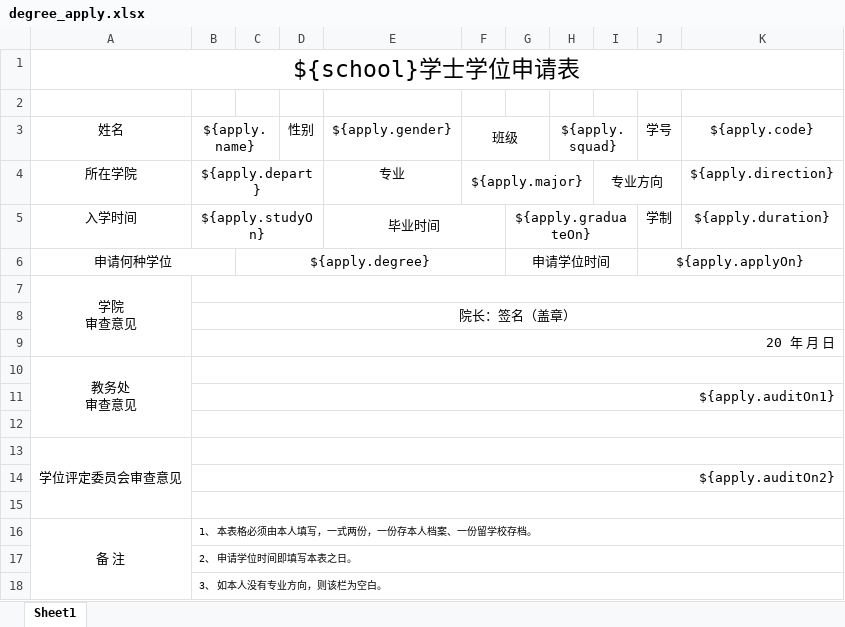
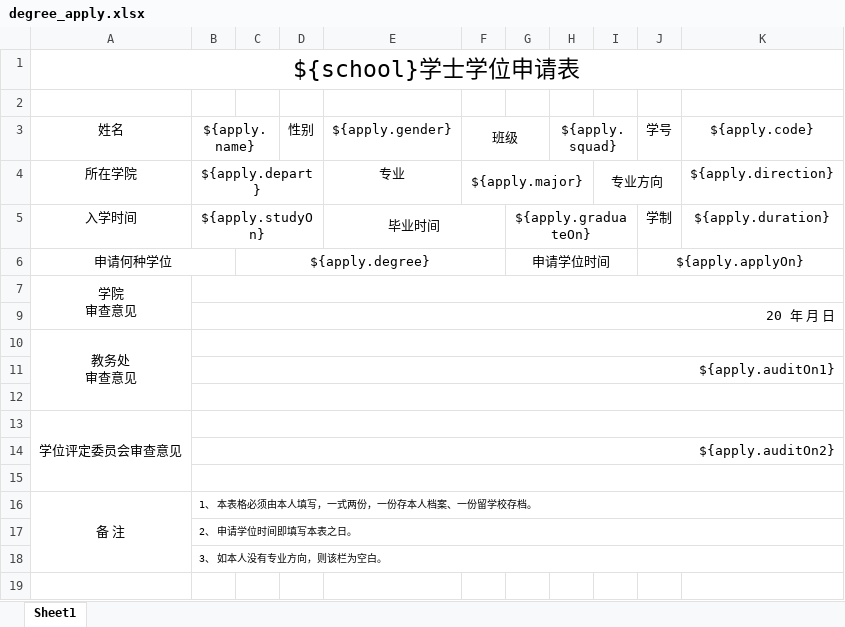
Before and after one commit to openurp/std-graduation, an Excel workbook: audit/src/main/resources/org/openurp/std/graduation/degree/degree_apply.xlsx, sheet Sheet1, drawn as a sheet; values as stored, in another font and other column widths than the file's, no borders; the diff names each change by its address in the sheet, - before the commit and + after, or states it on an @@ line.

```diff
--- a/audit/src/main/resources/org/openurp/std/graduation/degree/degree_apply.xlsx (sheet Sheet1)
+++ b/audit/src/main/resources/org/openurp/std/graduation/degree/degree_apply.xlsx (sheet Sheet1)
-row 8:  | 院长：签名（盖章）
```
Also changed, not shown: 13 other files.
